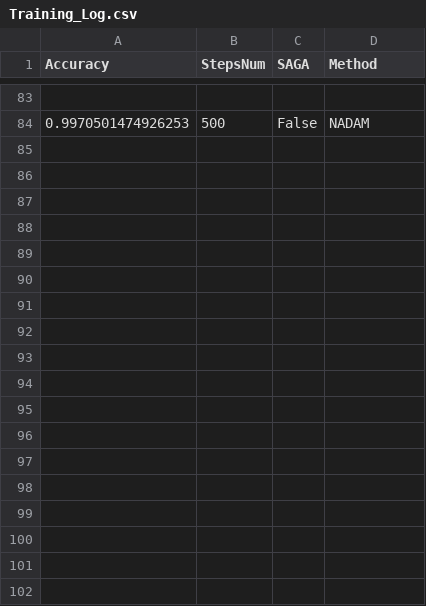
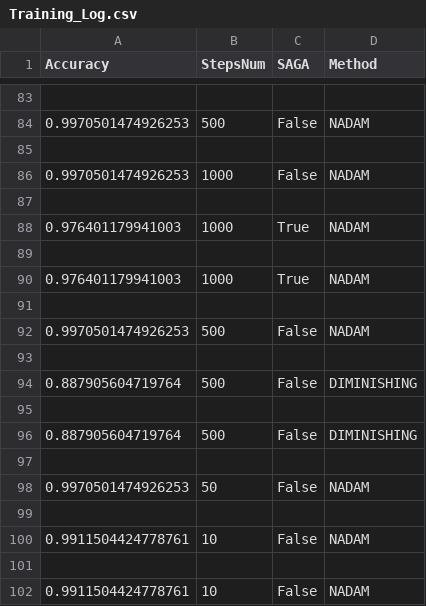
Before and after one commit to SimoneNicosanti/OBD_Project, a CSV file: log/Cancer/Training_Log.csv, drawn as a sheet; only a part is shown, gaps mark what is left out; the diff names each change by its address in the sheet, - before the commit and + after, or states it on an @@ line.

```diff
--- a/log/Cancer/Training_Log.csv
+++ b/log/Cancer/Training_Log.csv
+row 85: (empty)
+row 86: 0.9970501474926253 | 1000 | False | NADAM
+row 87: (empty)
+row 88: 0.976401179941003 | 1000 | True | NADAM
+row 89: (empty)
+row 90: 0.976401179941003 | 1000 | True | NADAM
+row 91: (empty)
+row 92: 0.9970501474926253 | 500 | False | NADAM
+row 93: (empty)
+row 94: 0.887905604719764 | 500 | False | DIMINISHING
+row 95: (empty)
+row 96: 0.887905604719764 | 500 | False | DIMINISHING
+row 97: (empty)
+row 98: 0.9970501474926253 | 50 | False | NADAM
+row 99: (empty)
+row 100: 0.9911504424778761 | 10 | False | NADAM
+row 101: (empty)
+row 102: 0.9911504424778761 | 10 | False | NADAM
```
Also changed, not shown: log/Cancer/Generalization_Log.csv, log/Pistachio/Generalization_Log.csv, 17 other files.
